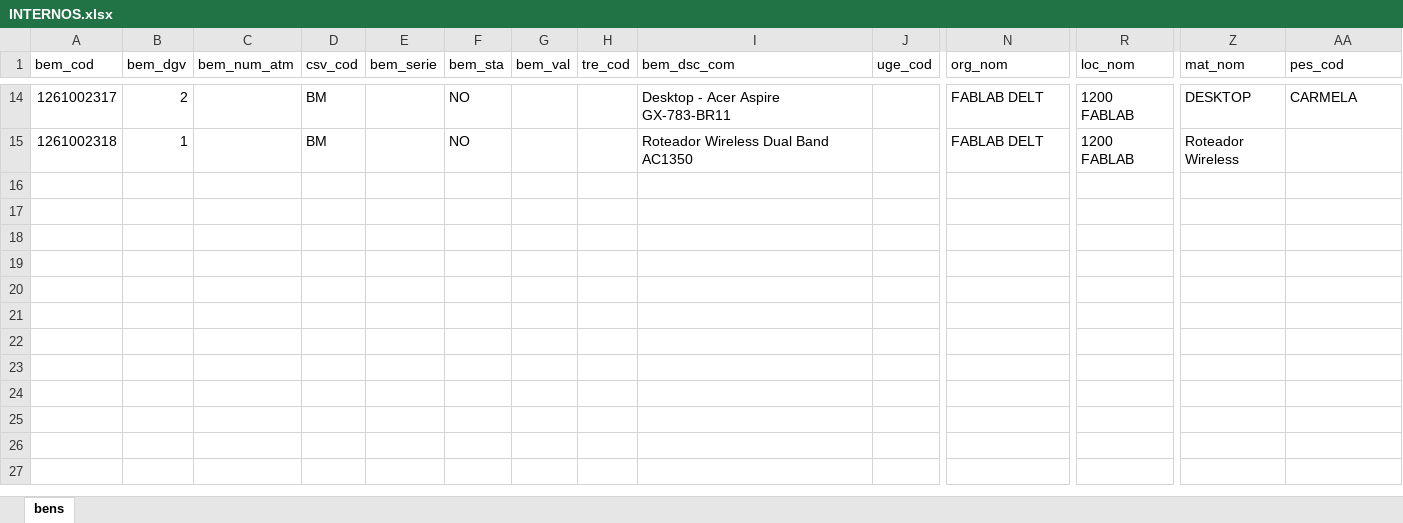
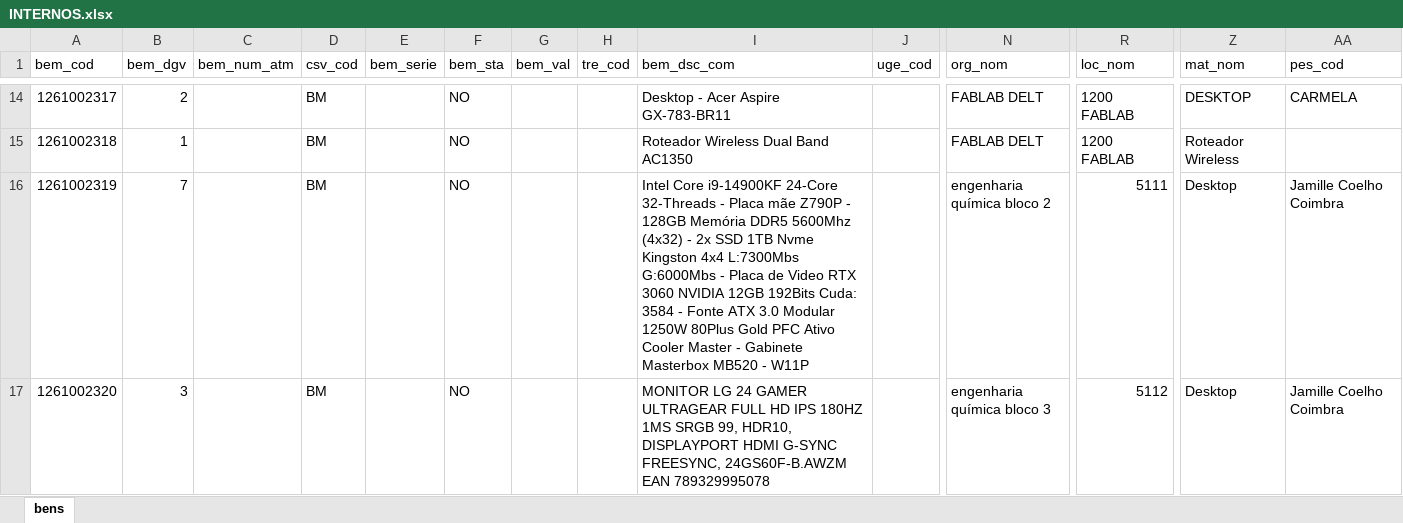
Before and after one commit to prisleyWork/CONFERENCIA_PATRIMONIAL_EEUFMG, an Excel workbook: INTERNOS.xlsx, sheet bens, drawn as a sheet; only a part is shown, gaps mark what is left out; values as stored, in another font and other column widths than the file's, no borders; rows hold the shown columns only; the diff names each change by its address in the sheet, - before the commit and + after, or states it on an @@ line.

Commit message:
Add files via upload

```diff
--- a/INTERNOS.xlsx (sheet bens)
+++ b/INTERNOS.xlsx (sheet bens)
+row 16: 1261002319 | 7 |  | BM |  | NO |  |  | Intel Core i9-14900KF 24-Core 32-Threads - Placa mãe Z790P - 128GB Memória DDR5 5600Mhz (4x32) - 2x SSD 1TB Nvme Kingston 4x4 L:7300Mbs G:6000Mbs - Placa de Video RTX 3060 NVIDIA 12GB 192Bits Cuda: 3584 - Fonte ATX 3.0 Modular 1250W 80Plus Gold PFC Ativo Cooler Master - Gabinete Masterbox MB520 - W11P |  | engenharia química bloco 2 | 5111 | Desktop | Jamille Coelho Coimbra
+row 17: 1261002320 | 3 |  | BM |  | NO |  |  | MONITOR LG 24 GAMER ULTRAGEAR FULL HD IPS 180HZ 1MS SRGB 99, HDR10, DISPLAYPORT HDMI G-SYNC FREESYNC, 24GS60F-B.AWZM EAN 789329995078 |  | engenharia química bloco 3 | 5112 | Desktop | Jamille Coelho Coimbra
```
